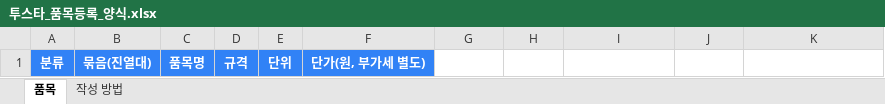
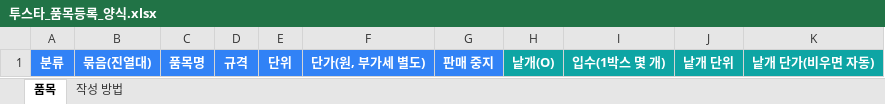
Before and after one commit to yhbu13-dev/ghddnjsqls, an Excel workbook: twostar-order/manual/투스타_품목등록_양식.xlsx, sheet 품목, drawn as a sheet; values as stored, in another font and other column widths than the file's, no borders; the diff names each change by its address in the sheet, - before the commit and + after, or states it on an @@ line.

```diff
--- a/twostar-order/manual/투스타_품목등록_양식.xlsx (sheet 품목)
+++ b/twostar-order/manual/투스타_품목등록_양식.xlsx (sheet 품목)
-G1: (empty)
+G1: 판매 중지
-G1 fill: none
+G1 fill: #3182F6
-H1: (empty)
+H1: 낱개(O)
-H1:K1 fill: none
+H1:K1 fill: #0EA5A4
-I1: (empty)
+I1: 입수(1박스 몇 개)
-J1: (empty)
+J1: 낱개 단위
-K1: (empty)
+K1: 낱개 단가(비우면 자동)
```
Also changed, not shown: sheet 작성 방법, twostar-order/public/item-template.xlsx, 9 other files.
